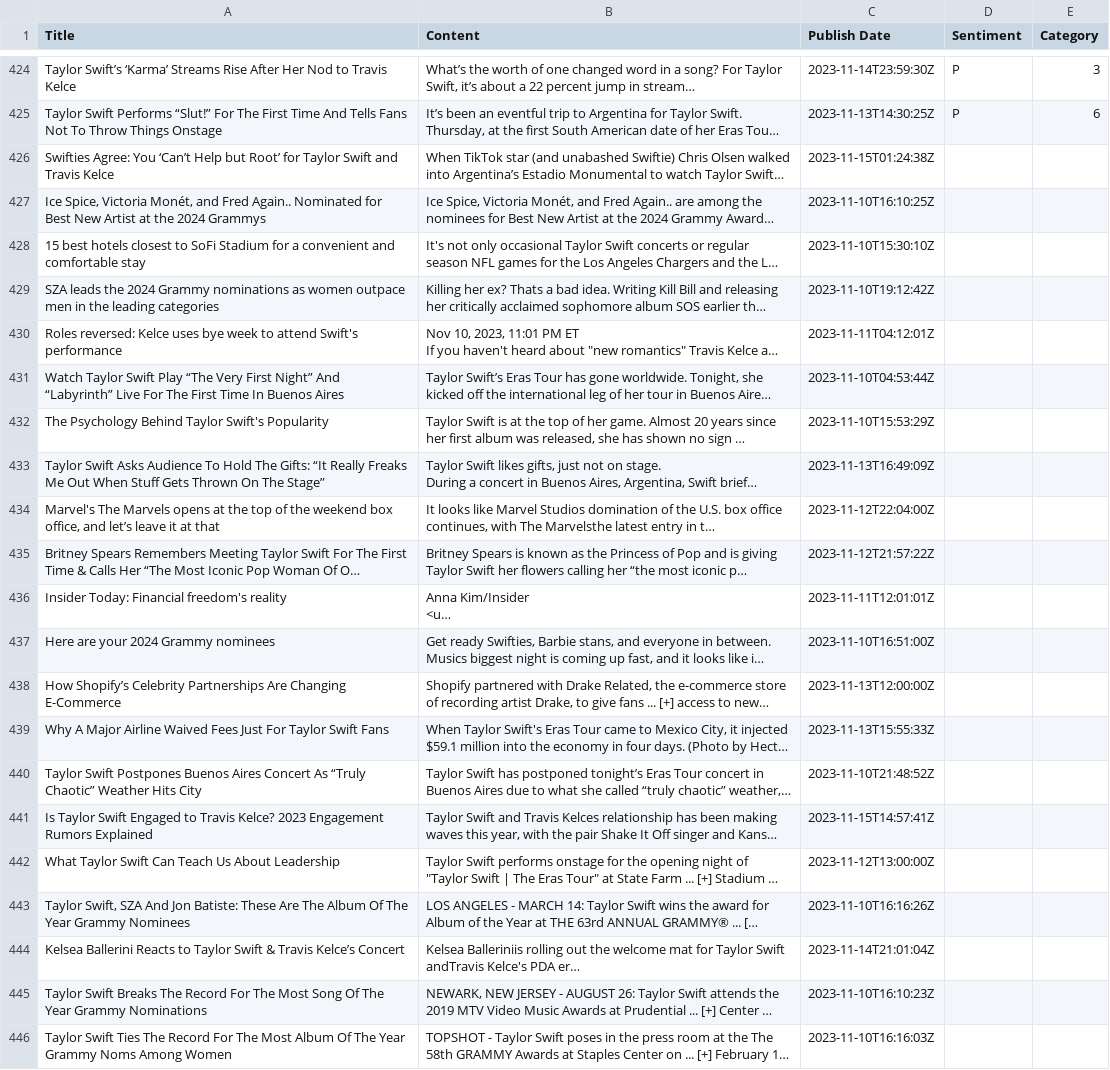
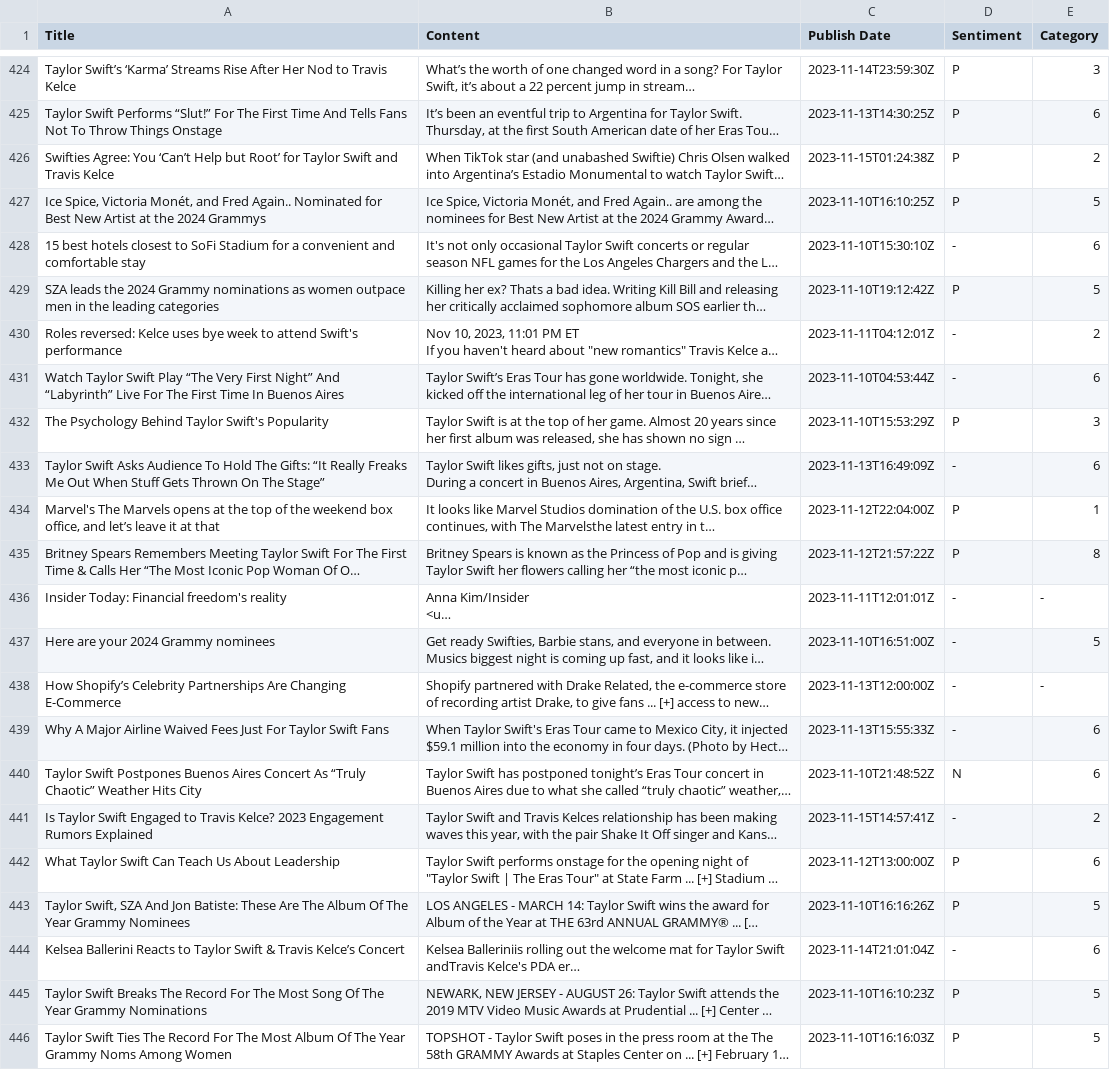
Before and after one commit to siomur/Taylor-Swift-in-the-Media, a TSV file: taylor.tsv, drawn as a sheet; only a part is shown, gaps mark what is left out; long unchanged cells end in …; the diff covers the shown part only; the diff names each change by its address in the sheet, - before the commit and + after, or states it on an @@ line.

Commit message:
added the annotated 150-200 and 425 to 500

```diff
--- a/taylor.tsv
+++ b/taylor.tsv
-D426:D427 (Sentiment): (empty)
+D426:D427 (Sentiment): P
-E426 (Category): (empty)
+E426 (Category): 2
-E427 (Category): (empty)
+E427 (Category): 5
-D428 (Sentiment): (empty)
+D428 (Sentiment): -
-E428 (Category): (empty)
+E428 (Category): 6
-D429 (Sentiment): (empty)
+D429 (Sentiment): P
-E429 (Category): (empty)
+E429 (Category): 5
-D430:D431 (Sentiment): (empty)
+D430:D431 (Sentiment): -
-E430 (Category): (empty)
+E430 (Category): 2
-E431 (Category): (empty)
+E431 (Category): 6
-D432 (Sentiment): (empty)
+D432 (Sentiment): P
-E432 (Category): (empty)
+E432 (Category): 3
-D433 (Sentiment): (empty)
+D433 (Sentiment): -
-E433 (Category): (empty)
+E433 (Category): 6
-D434:D435 (Sentiment): (empty)
+D434:D435 (Sentiment): P
-E434 (Category): (empty)
+E434 (Category): 1
-E435 (Category): (empty)
+E435 (Category): 8
-D436:D439 (Sentiment): (empty)
+D436:D439 (Sentiment): -
-E436 (Category): (empty)
+E436 (Category): -
-E437 (Category): (empty)
+E437 (Category): 5
-E438 (Category): (empty)
+E438 (Category): -
-E439:E440 (Category): (empty)
+E439:E440 (Category): 6
-D440 (Sentiment): (empty)
+D440 (Sentiment): N
-D441 (Sentiment): (empty)
+D441 (Sentiment): -
-E441 (Category): (empty)
+E441 (Category): 2
-D442:D443 (Sentiment): (empty)
+D442:D443 (Sentiment): P
-E442 (Category): (empty)
+E442 (Category): 6
-E443 (Category): (empty)
+E443 (Category): 5
-D444 (Sentiment): (empty)
+D444 (Sentiment): -
-E444 (Category): (empty)
+E444 (Category): 6
-D445:D446 (Sentiment): (empty)
+D445:D446 (Sentiment): P
-E445:E446 (Category): (empty)
+E445:E446 (Category): 5
```
Also changed, not shown: 157 edited cells elsewhere in this file.
